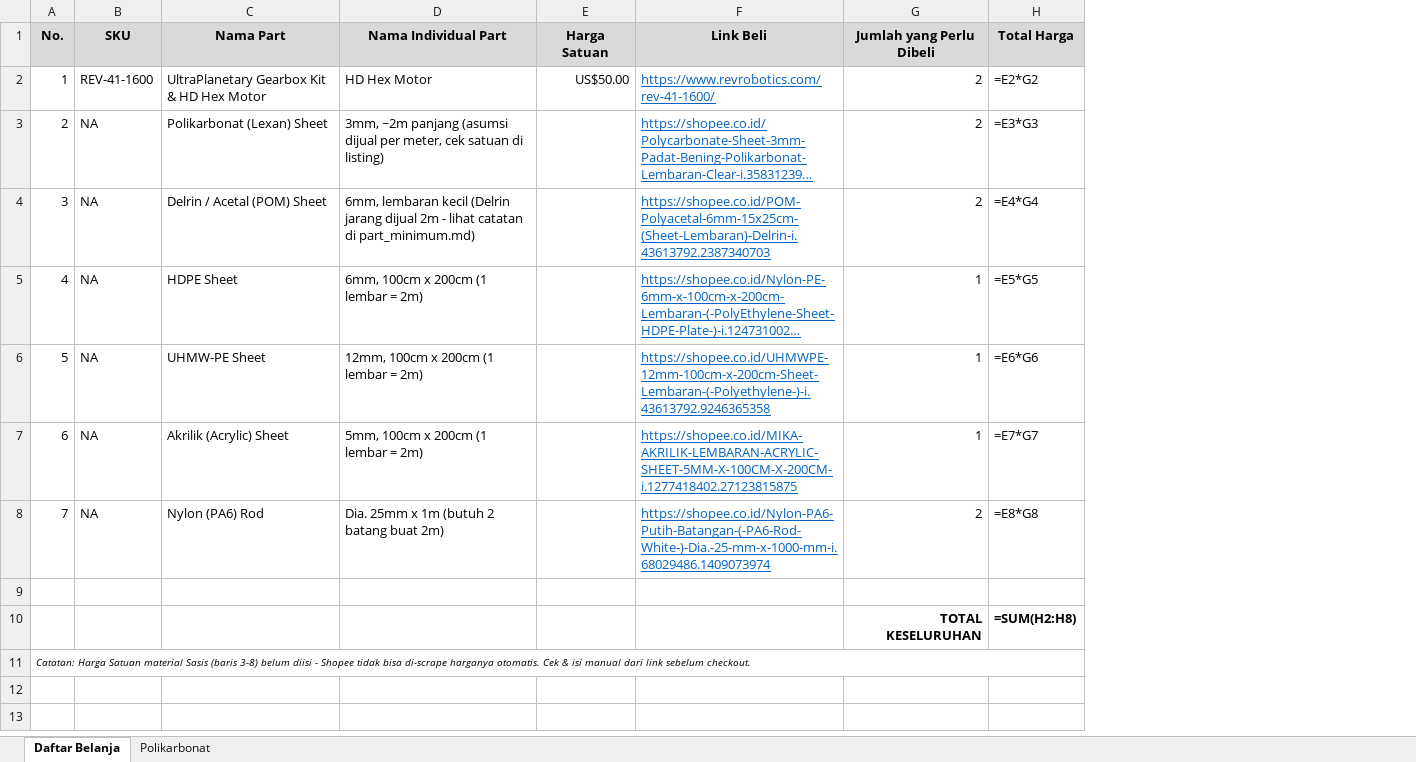
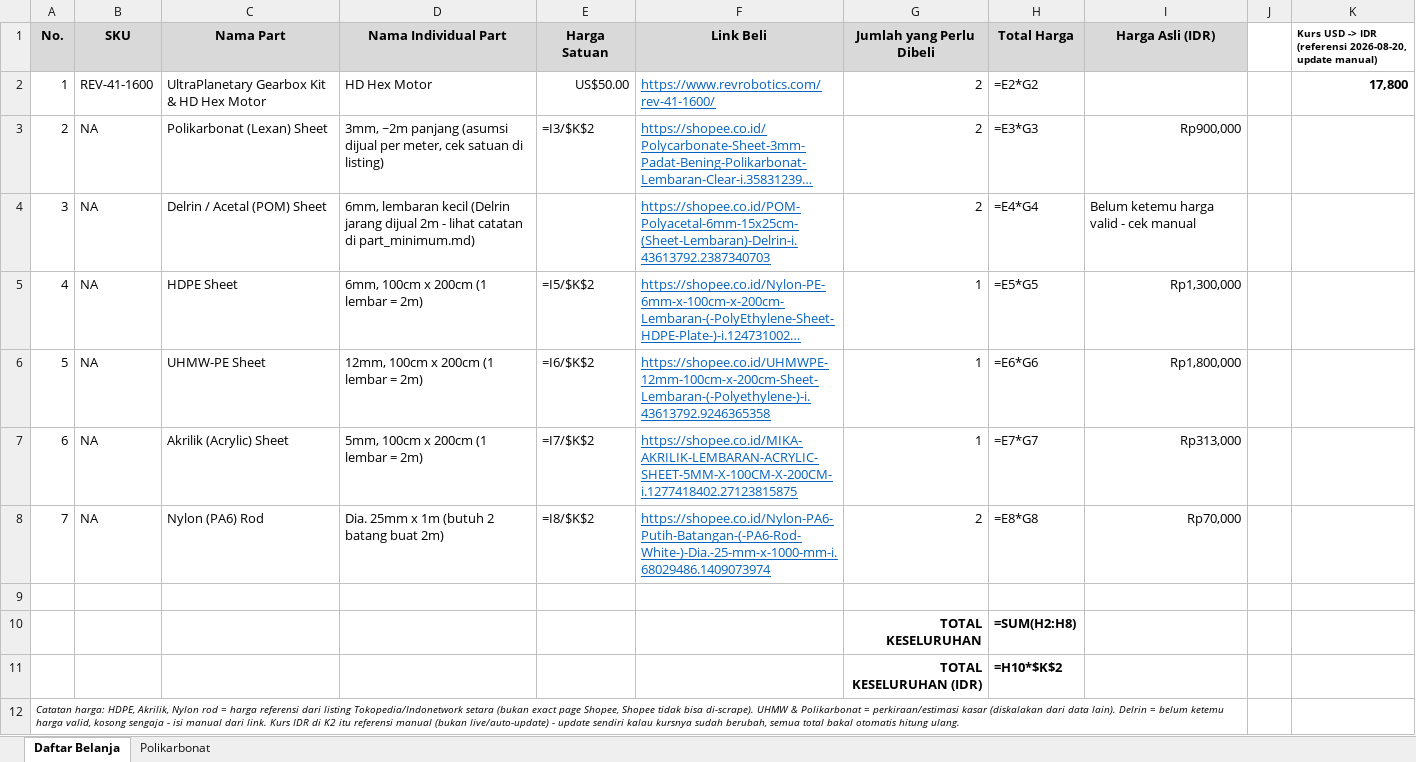
Before and after one commit to Audric-Tsai/FTC-BIOBUZZ-CK, an Excel workbook: parts/Part yang Perlu Dibeli/daftar_belanja.xlsx, sheet Daftar Belanja, drawn as a sheet; long unchanged cells end in …; values as stored, in another font and other column widths than the file's, no borders; formulas without a stored value are shown as written; addresses are those after the commit; the diff names each change by its address in the sheet, - before the commit and + after, or states it on an @@ line.

```diff
--- a/parts/Part yang Perlu Dibeli/daftar_belanja.xlsx (sheet Daftar Belanja)
+++ b/parts/Part yang Perlu Dibeli/daftar_belanja.xlsx (sheet Daftar Belanja)
+column I (Harga Asli (IDR)), rows 3-8: Rp900,000 | Belum ketemu harga valid - cek manual | Rp1,300,000 | Rp1,800,000 | Rp313,000 | Rp70,000
+column J, empty
+column K, rows 1-2: Kurs USD -> IDR (referensi 2026-08-20, update manual) | 17,800
-E3 (Harga Satuan): (empty)
+E3 (Harga Satuan): =I3/$K$2
-E5 (Harga Satuan): (empty)
+E5 (Harga Satuan): =I5/$K$2
-E6 (Harga Satuan): (empty)
+E6 (Harga Satuan): =I6/$K$2
-E7 (Harga Satuan): (empty)
+E7 (Harga Satuan): =I7/$K$2
-E8 (Harga Satuan): (empty)
+E8 (Harga Satuan): =I8/$K$2
+row 11:  |  |  |  |  |  | TOTAL KESELURUHAN (IDR) | =H10*$K$2
@@ column A (No.) renumbered from row 12 down @@
```
